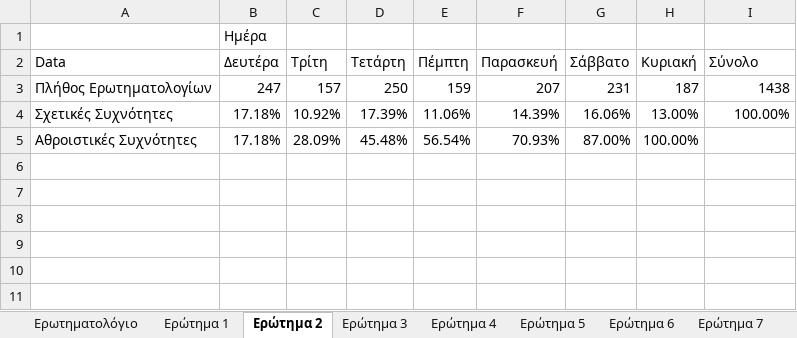
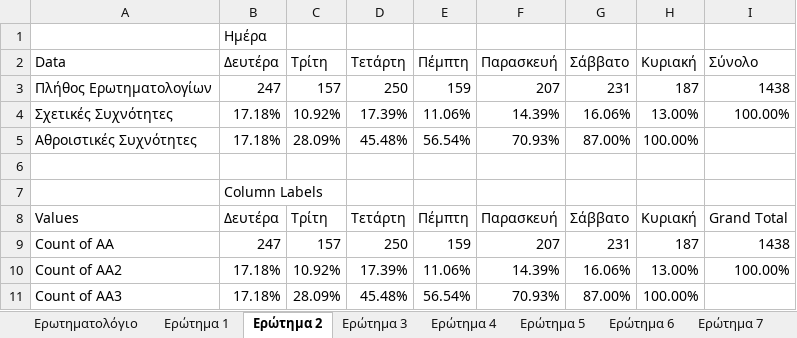
Before and after one commit to koutsompinask/MSC, an Excel workbook: semester A/ergsthrio excel/assignments_3_Koutsompinas.xlsx, sheet Ερώτημα 2, drawn as a sheet; values as stored, in another font and other column widths than the file's, no borders; the diff names each change by its address in the sheet, - before the commit and + after, or states it on an @@ line.

```diff
--- a/semester A/ergsthrio excel/assignments_3_Koutsompinas.xlsx (sheet Ερώτημα 2)
+++ b/semester A/ergsthrio excel/assignments_3_Koutsompinas.xlsx (sheet Ερώτημα 2)
+row 6: (empty)
+row 7:  | Column Labels
+row 8: Values | Δευτέρα | Τρίτη | Τετάρτη | Πέμπτη | Παρασκευή | Σάββατο | Κυριακή | Grand Total
+row 9: Count of ΑΑ | 247 | 157 | 250 | 159 | 207 | 231 | 187 | 1438
+row 10: Count of ΑΑ2 | 17.18% | 10.92% | 17.39% | 11.06% | 14.39% | 16.06% | 13.00% | 100.00%
+row 11: Count of ΑΑ3 | 17.18% | 28.09% | 45.48% | 56.54% | 70.93% | 87.00% | 100.00%
```
Also changed, not shown: sheet Ερώτημα 5, sheet Ερώτημα 8, sheet Ερώτημα 9, sheet Ερώτημα 4, sheet Ερώτημα 6, sheet Ερώτημα 1, 2 more sheets, charts or pictures, semester A/ergsthrio excel/assignments_7_Koutsompinas.xlsx, 47 other files.
